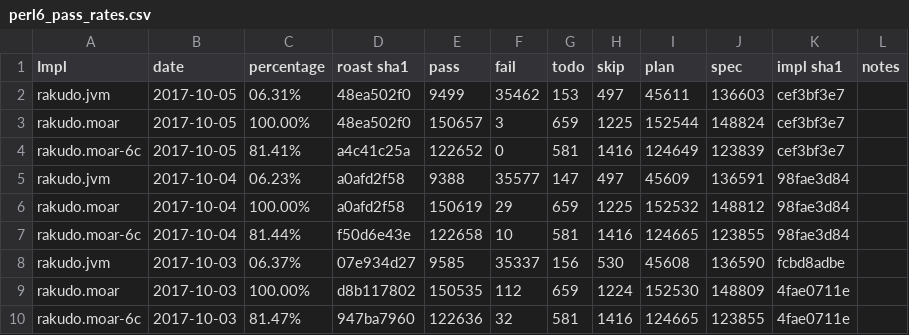
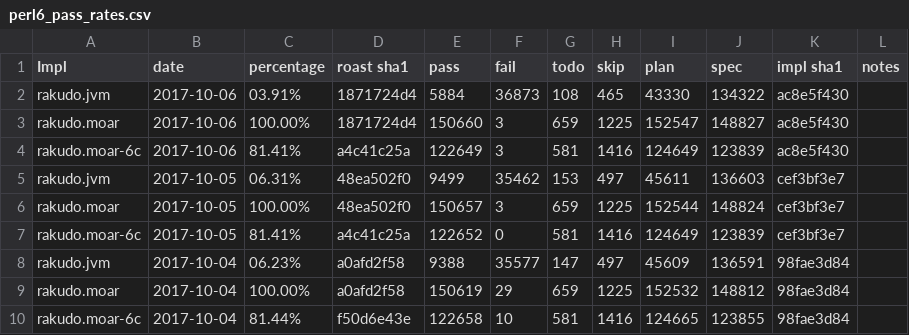
Before and after one commit to usev6/perl6-roast-data, a CSV file: perl6_pass_rates.csv, drawn as a sheet; only a part is shown; the shorter side is filled out with more unchanged rows; the diff names each change by its address in the sheet, - before the commit and + after, or states it on an @@ line.

```diff
--- a/perl6_pass_rates.csv
+++ b/perl6_pass_rates.csv
+row 2: rakudo.jvm | 2017-10-06 | 03.91% | 1871724d4 | 5884 | 36873 | 108 | 465 | 43330 | 134322 | ac8e5f430
+row 3: rakudo.moar | 2017-10-06 | 100.00% | 1871724d4 | 150660 | 3 | 659 | 1225 | 152547 | 148827 | ac8e5f430
+row 4: rakudo.moar-6c | 2017-10-06 | 81.41% | a4c41c25a | 122649 | 3 | 581 | 1416 | 124649 | 123839 | ac8e5f430
```
Also changed, not shown: 3 other files.
